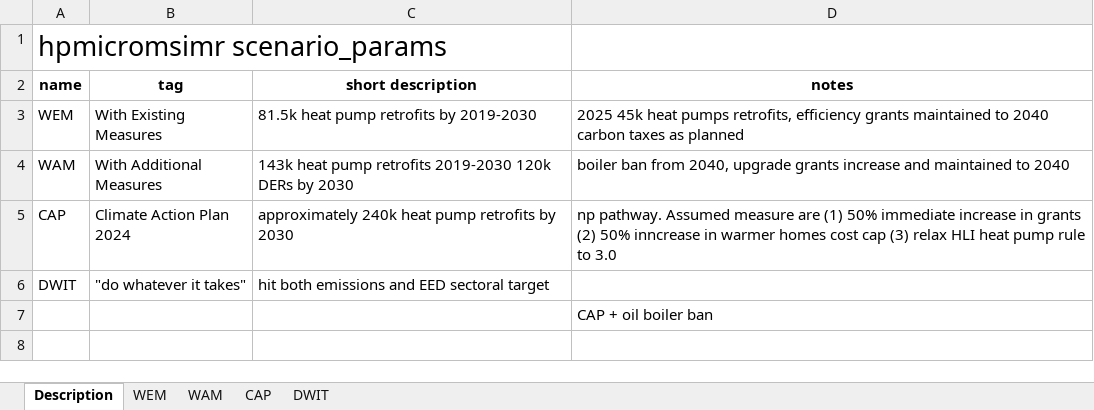
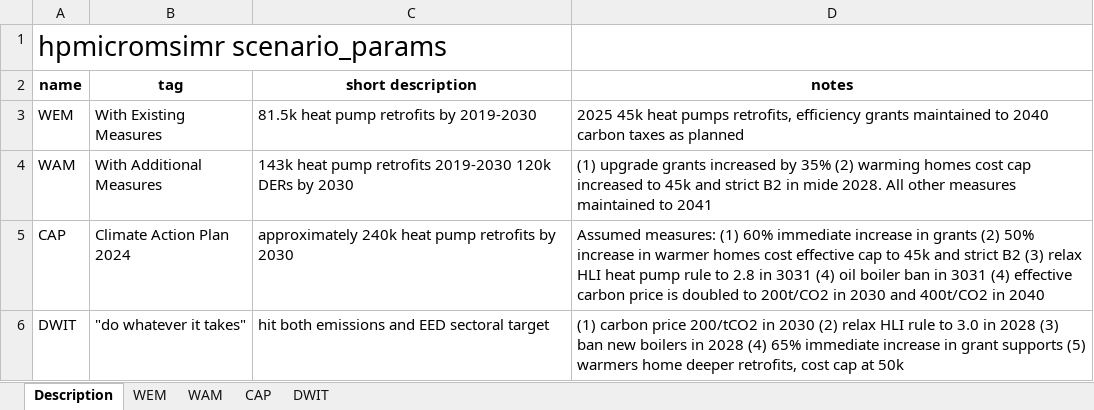
Before and after one commit to Phalacrocorax-gaimardi/hpmicrosimr, an Excel workbook: inst/extdata/scenario_parameters.xlsx, sheet Description, drawn as a sheet; values as stored, in another font and other column widths than the file's, no borders; the diff names each change by its address in the sheet, - before the commit and + after, or states it on an @@ line.

```diff
--- a/inst/extdata/scenario_parameters.xlsx (sheet Description)
+++ b/inst/extdata/scenario_parameters.xlsx (sheet Description)
-D4 (notes): boiler ban from 2040, upgrade grants increase and maintained to 2040
+D4 (notes): (1) upgrade grants increased by 35% (2) warming homes cost cap increased to 45k and strict B2 in mide 2028. All other measures maintained to 2041
-D5 (notes): np pathway. Assumed measure are (1) 50% immediate increase in grants (2) 50% inncrease in warmer homes cost cap (3) relax HLI heat pump rule to 3.0
+D5 (notes): Assumed measures: (1) 60% immediate increase in grants (2) 50% increase in warmer homes cost effective cap to 45k and strict B2 (3) relax HLI heat pump rule to 2.8 in 3031 (4) oil boiler ban in 3031 (4) effective carbon price is doubled to 200t/CO2 in 2030 and 400t/CO2 in 2040
-D6 (notes): (empty)
+D6 (notes): (1) carbon price 200/tCO2 in 2030 (2) relax HLI rule to 3.0 in 2028 (3) ban new boilers in 2028 (4) 65% immediate increase in grant supports (5) warmers home deeper retrofits, cost cap at 50k
-row 7:  |  |  | CAP + oil boiler ban
```
Also changed, not shown: sheet DWIT, sheet CAP, sheet WAM, 14 other files.
